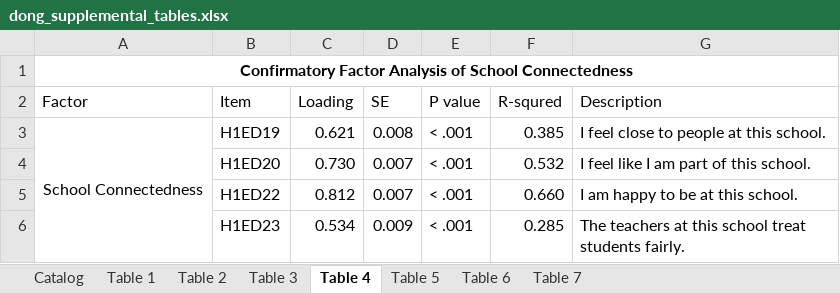
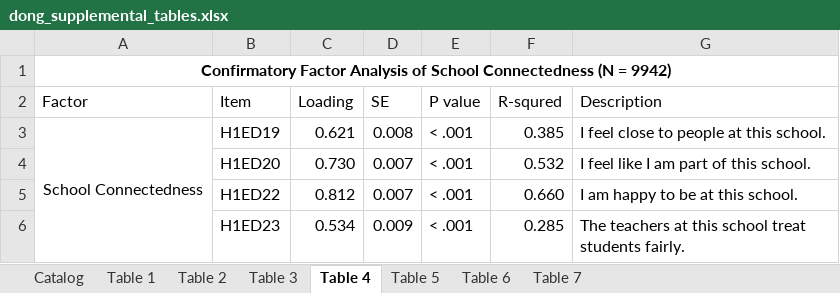
Before and after one commit to lichendong/2024_within_fam_rge, an Excel workbook: manuscript/submit_psychmed/r1/dong_supplemental_tables.xlsx, sheet Table 4, drawn as a sheet; only a part is shown; values as stored, in another font and other column widths than the file's, no borders; the diff names each change by its address in the sheet, - before the commit and + after, or states it on an @@ line.

```diff
--- a/manuscript/submit_psychmed/r1/dong_supplemental_tables.xlsx (sheet Table 4)
+++ b/manuscript/submit_psychmed/r1/dong_supplemental_tables.xlsx (sheet Table 4)
-A1: …School Connectedness
+A1: …School Connectedness (N = 9942)
```
Also changed, not shown: sheet Table 7, sheet Catalog, sheet Table 3, sheet Table 1, sheet Table 5, sheet Table 2, 1 more sheet, 2 other files.
